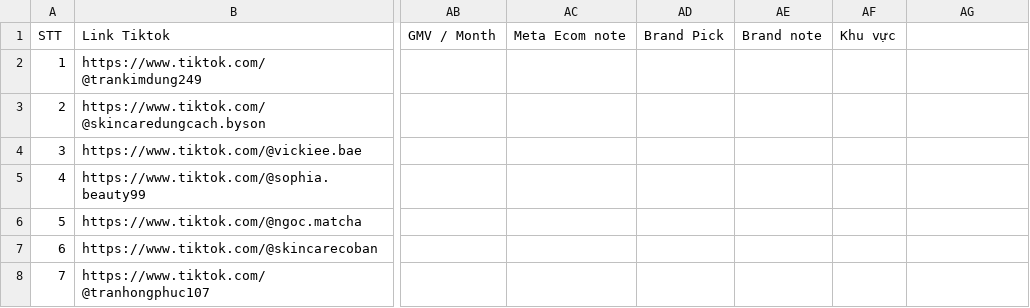
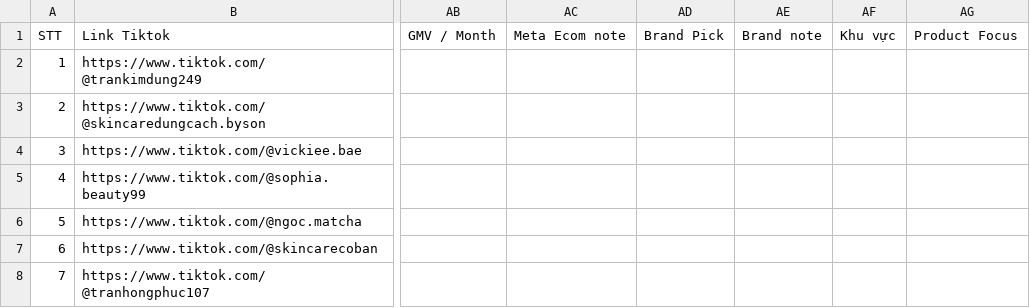
Before and after one commit to aspiringcoder6/Meta_ecom_CCP, a CSV file: client/src/testImport.csv, drawn as a sheet; only a part is shown, gaps mark what is left out; the diff names each change by its address in the sheet, - before the commit and + after, or states it on an @@ line.

```diff
--- a/client/src/testImport.csv
+++ b/client/src/testImport.csv
-AG1: (empty)
+AG1: Product Focus
```
Also changed, not shown: 14 other files.
